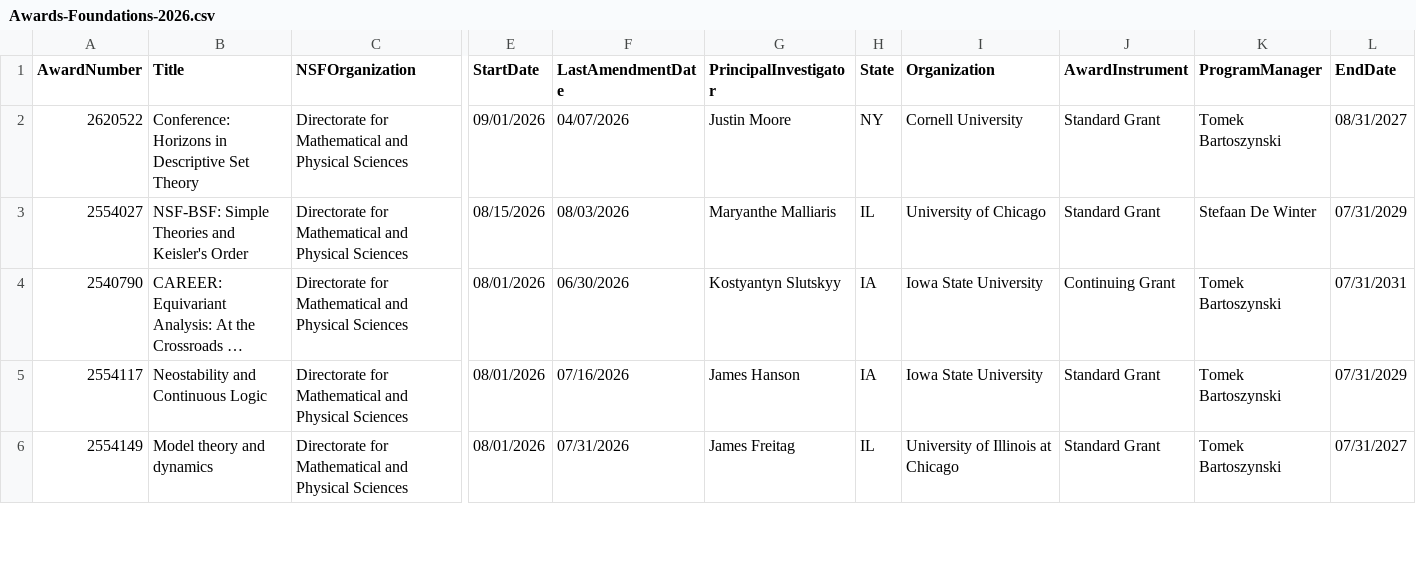
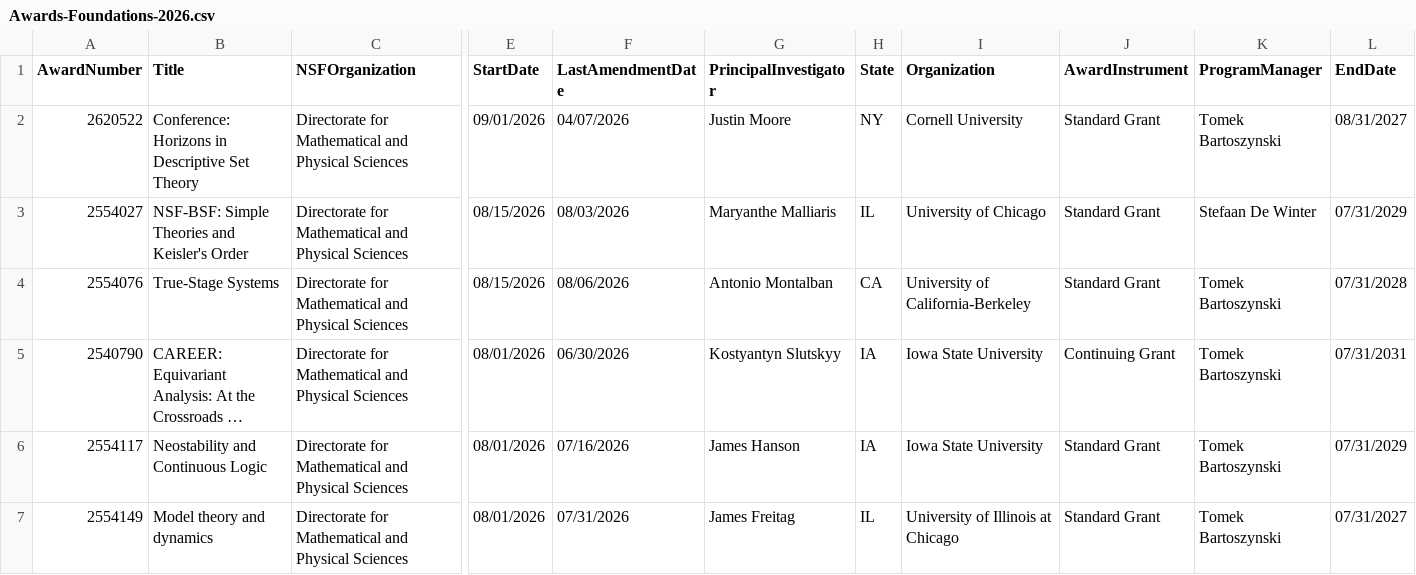
Before and after one commit to lowrank/NSF-DMS-awards, a CSV file: Foundations/Awards-Foundations-2026.csv, drawn as a sheet; only a part is shown, gaps mark what is left out; long unchanged cells end in …; rows hold the shown columns only; the diff names each change by its address in the sheet, - before the commit and + after, or states it on an @@ line.

```diff
--- a/Foundations/Awards-Foundations-2026.csv
+++ b/Foundations/Awards-Foundations-2026.csv
+row 4: 2554076 | True-Stage Systems | Directorate for Mathematical and Physical Sciences | 08/15/2026 | 08/06/2026 | Antonio Montalban | CA | University of California-Berkeley | Standard Grant | Tomek Bartoszynski | 07/31/2028
```
Also changed, not shown: Analysis/Awards-Analysis-2026.csv, Combinatorics/Awards-Combinatorics-2026.csv, 7 other files.
